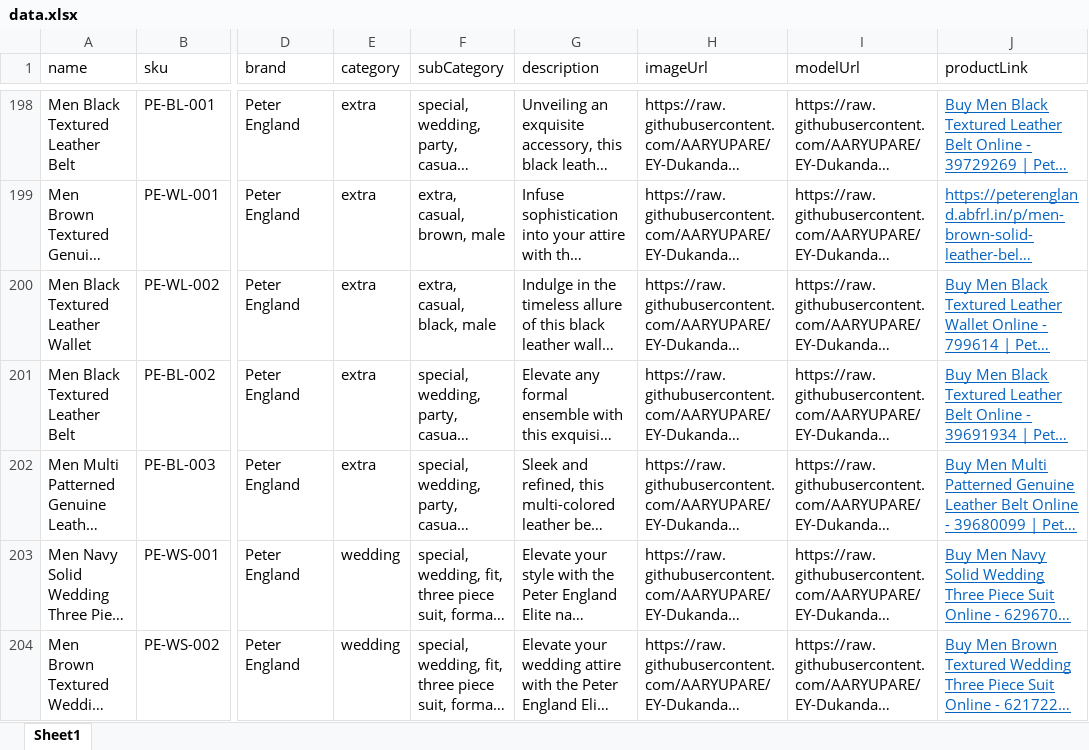
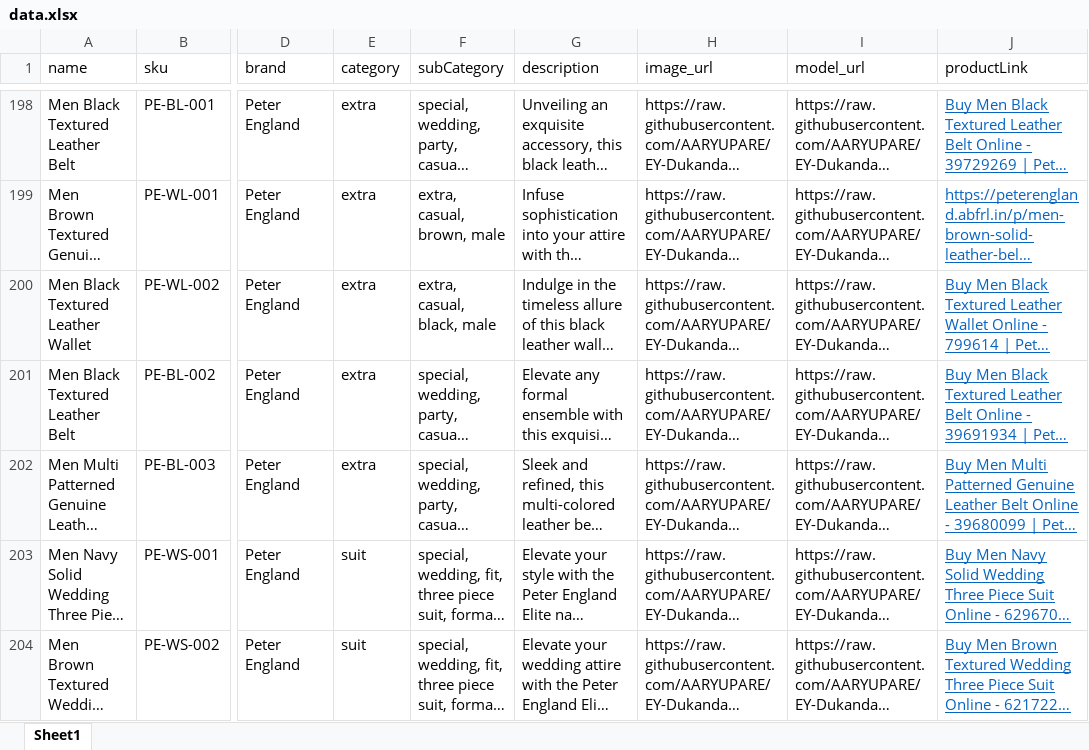
Before and after one commit to AARYUPARE/EY-Dukandar, an Excel workbook: Utils/Excel to Json Convertor/data.xlsx, sheet Sheet1, drawn as a sheet; only a part is shown, gaps mark what is left out; long unchanged cells end in …; values as stored, in another font and other column widths than the file's, no borders; the diff covers the shown part only; the diff names each change by its address in the sheet, - before the commit and + after, or states it on an @@ line.

```diff
--- a/Utils/Excel to Json Convertor/data.xlsx (sheet Sheet1)
+++ b/Utils/Excel to Json Convertor/data.xlsx (sheet Sheet1)
-H1: imageUrl
+H1: image_url
-I1: modelUrl
+I1: model_url
-E203:E204 (category): wedding
+E203:E204 (category): suit
```
Also changed, not shown: 33 edited cells elsewhere in this sheet, 16 other files.
